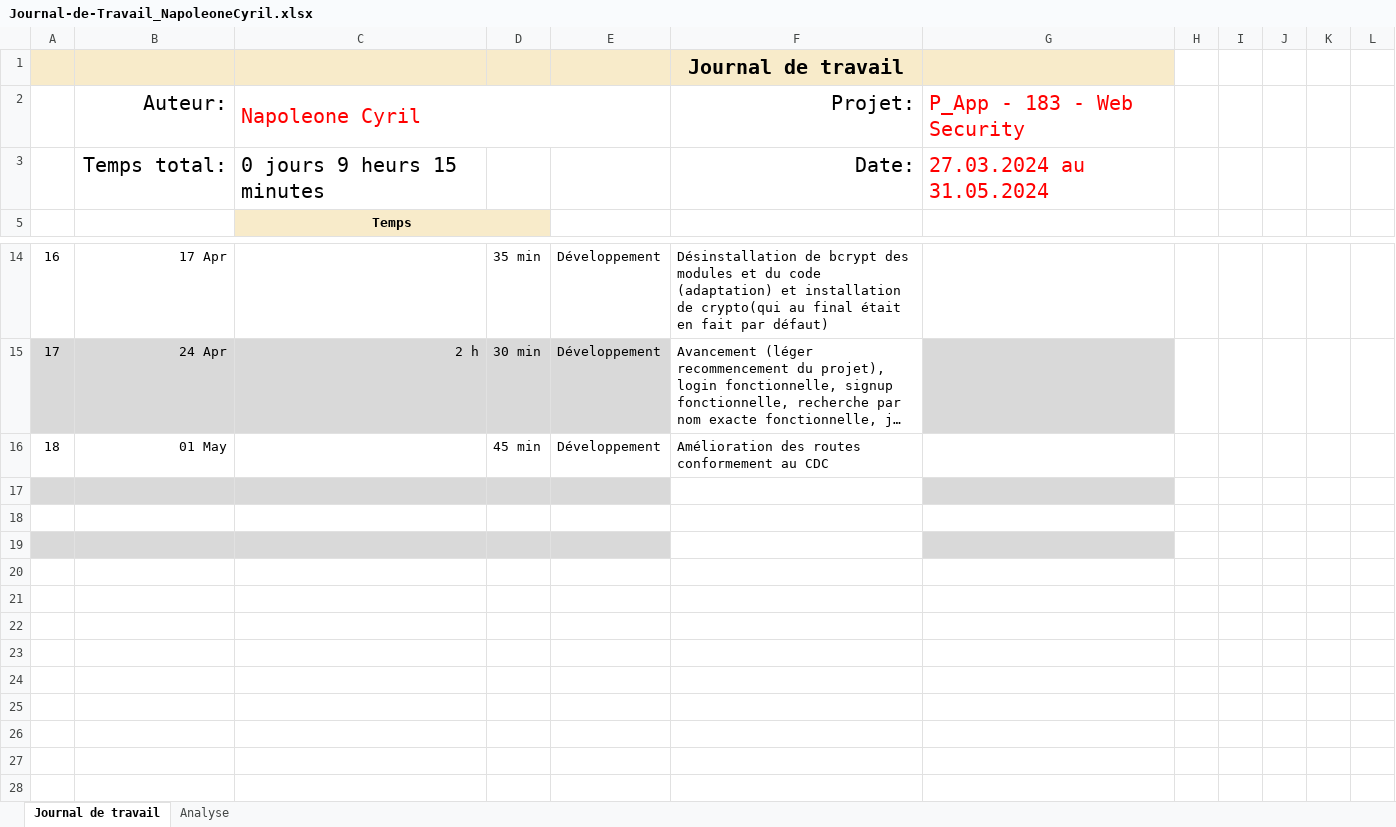
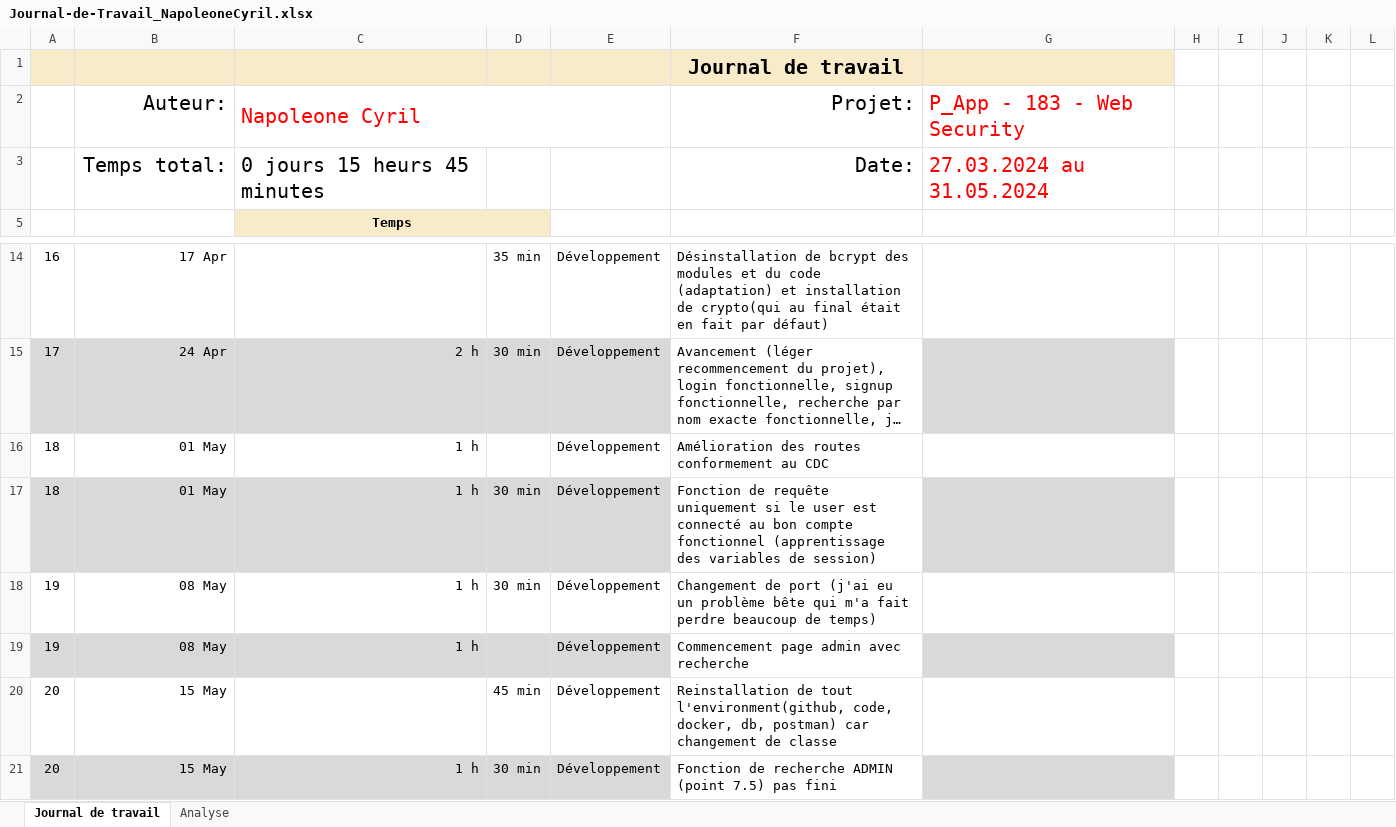
Before and after one commit to cyrilnapo/P_App-183, an Excel workbook: doc/Journal-de-Travail_NapoleoneCyril.xlsx, sheet Journal de travail, drawn as a sheet; only a part is shown, gaps mark what is left out; long unchanged cells end in …; values as stored, in another font and other column widths than the file's, no borders; conditional formats and table styles not drawn; the diff names each change by its address in the sheet, - before the commit and + after, or states it on an @@ line.

Commit message:
beginning of admin search (not working yet)

```diff
--- a/doc/Journal-de-Travail_NapoleoneCyril.xlsx (sheet Journal de travail)
+++ b/doc/Journal-de-Travail_NapoleoneCyril.xlsx (sheet Journal de travail)
-C3: 0 jours 9 heurs 15 minutes
+C3: 0 jours 15 heurs 45 minutes
-C16: (empty)
+C16: 1 h
-D16: 45 min
+D16: (empty)
-row 17: (empty)
+row 17: 18 | 01 May | 1 h | 30 min | Développement | Fonction de requête uniquement si le user est connecté au bon compte fonctionnel (apprentissage des variables de session)
-row 18: (empty)
+row 18: 19 | 08 May | 1 h | 30 min | Développement | Changement de port (j'ai eu un problème bête qui m'a fait perdre beaucoup de temps)
-row 19: (empty)
+row 19: 19 | 08 May | 1 h |  | Développement | Commencement page admin avec recherche
+row 20: 20 | 15 May |  | 45 min | Développement | Reinstallation de tout l'environment(github, code, docker, db, postman) car changement de classe
+row 21: 20 | 15 May | 1 h | 30 min | Développement | Fonction de recherche ADMIN (point 7.5) pas fini
```
Also changed, not shown: sheet Analyse, hidden cells, charts or pictures, 4 other files.
